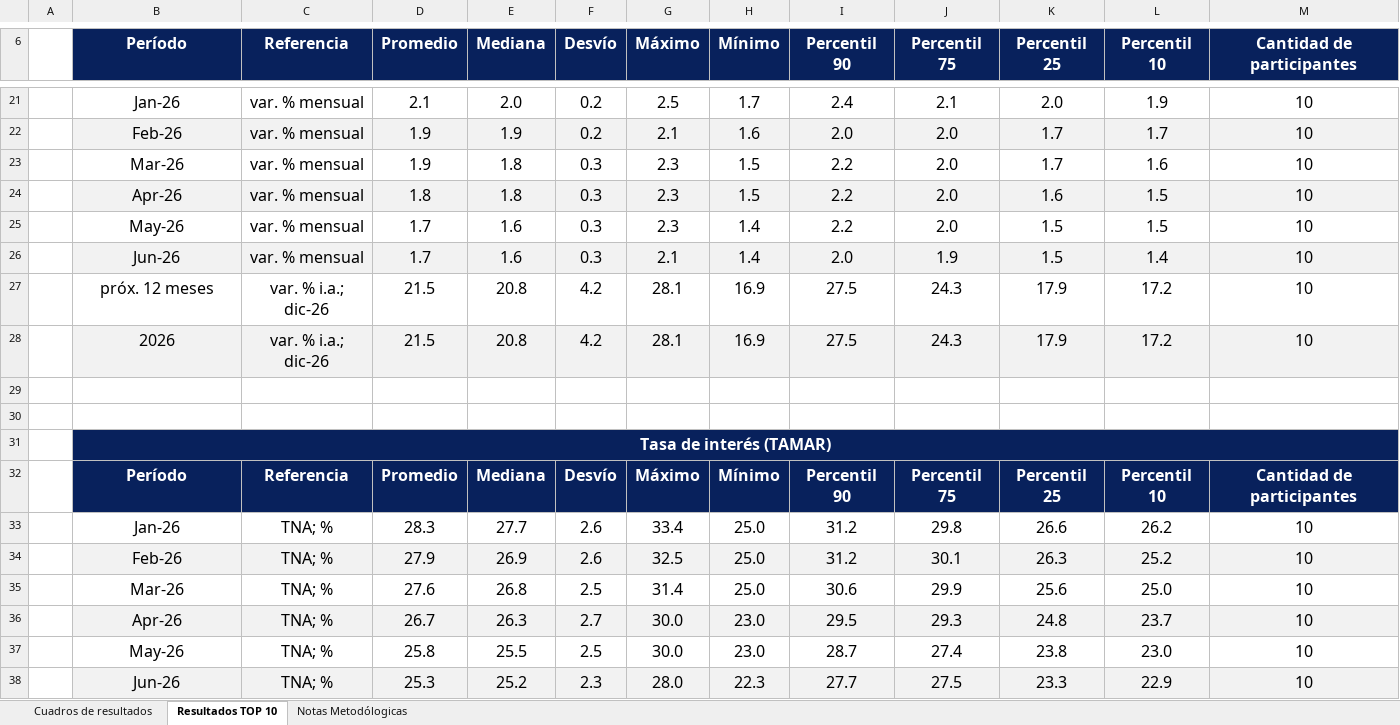
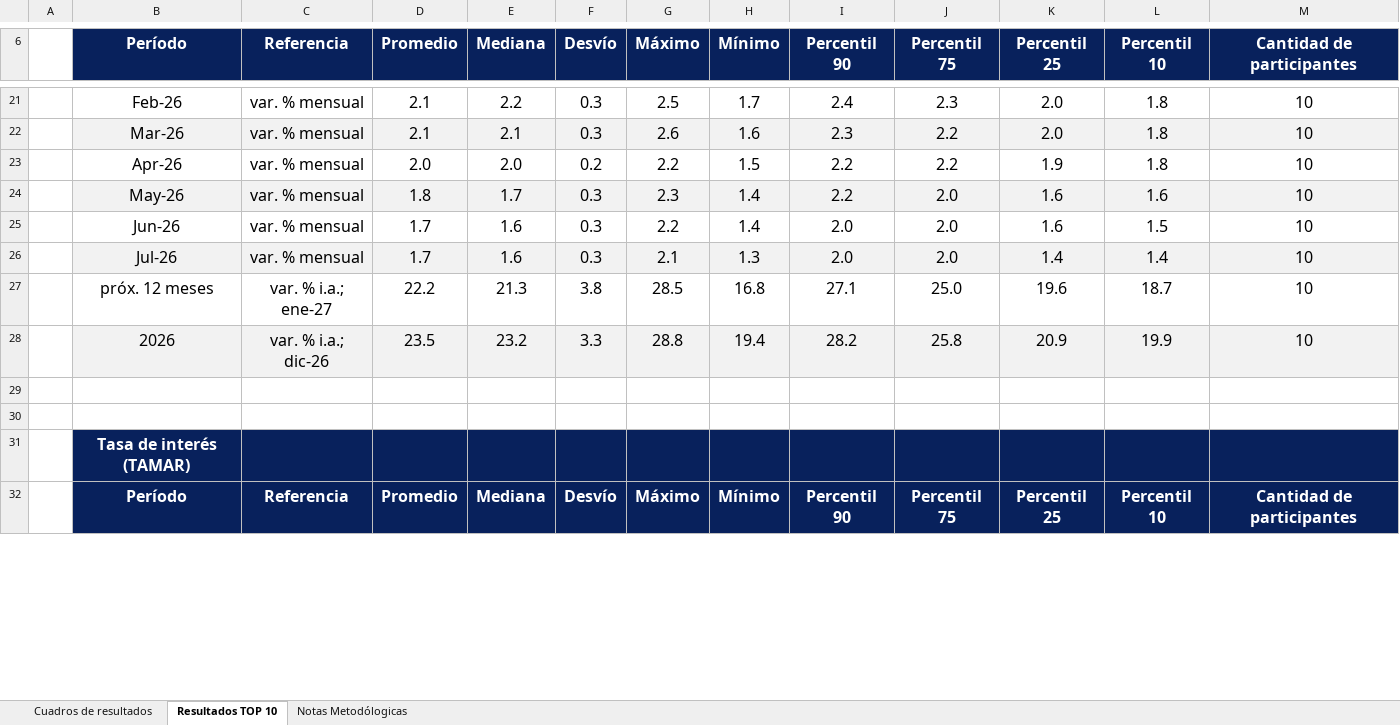
Before and after one commit to MaxiNavarro97/proyectAR, an Excel workbook: public/REM/raw/REM.xlsx, sheet Resultados TOP 10, drawn as a sheet; only a part is shown, gaps mark what is left out; values as stored, in another font and other column widths than the file's, no borders; removed rows and columns are numbered as before the commit, all else as after; the diff covers the shown part only; the diff names each change by its address in the sheet, - before the commit and + after, or states it on an @@ line.

```diff
--- a/public/REM/raw/REM.xlsx (sheet Resultados TOP 10)
+++ b/public/REM/raw/REM.xlsx (sheet Resultados TOP 10)
-B21 (Período): Jan-26
+B21 (Período): Feb-26
-E21 (Mediana): 2.0
+E21 (Mediana): 2.2
-F21 (Desvío): 0.2
+F21 (Desvío): 0.3
-J21 (Percentil 75): 2.1
+J21 (Percentil 75): 2.3
-L21 (Percentil 10): 1.9
+L21 (Percentil 10): 1.8
-row 22:  | Feb-26 | var. % mensual | 1.9 | 1.9 | 0.2 | 2.1 | 1.6 | 2.0 | 2.0 | 1.7 | 1.7 | 10
-row 23:  | Mar-26 | var. % mensual | 1.9 | 1.8 | 0.3 | 2.3 | 1.5 | 2.2 | 2.0 | 1.7 | 1.6 | 10
+row 22:  | Mar-26 | var. % mensual | 2.1 | 2.1 | 0.3 | 2.6 | 1.6 | 2.3 | 2.2 | 2.0 | 1.8 | 10
+row 23:  | Apr-26 | var. % mensual | 2.0 | 2.0 | 0.2 | 2.2 | 1.5 | 2.2 | 2.2 | 1.9 | 1.8 | 10
-B24 (Período): Apr-26
+B24 (Período): May-26
-E24 (Mediana): 1.8
+E24 (Mediana): 1.7
-H24 (Mínimo): 1.5
+H24 (Mínimo): 1.4
-L24 (Percentil 10): 1.5
+L24 (Percentil 10): 1.6
-B25 (Período): May-26
+B25 (Período): Jun-26
-G25 (Máximo): 2.3
+G25 (Máximo): 2.2
-I25 (Percentil 90): 2.2
+I25 (Percentil 90): 2.0
-K25 (Percentil 25): 1.5
+K25 (Percentil 25): 1.6
-B26 (Período): Jun-26
+B26 (Período): Jul-26
-H26 (Mínimo): 1.4
+H26 (Mínimo): 1.3
-J26 (Percentil 75): 1.9
+J26 (Percentil 75): 2.0
-K26 (Percentil 25): 1.5
+K26 (Percentil 25): 1.4
-row 27:  | próx. 12 meses | var. % i.a.; dic-26 | 21.5 | 20.8 | 4.2 | 28.1 | 16.9 | 27.5 | 24.3 | 17.9 | 17.2 | 10
-row 28:  | 2026 | var. % i.a.; dic-26 | 21.5 | 20.8 | 4.2 | 28.1 | 16.9 | 27.5 | 24.3 | 17.9 | 17.2 | 10
+row 27:  | próx. 12 meses | var. % i.a.; ene-27 | 22.2 | 21.3 | 3.8 | 28.5 | 16.8 | 27.1 | 25.0 | 19.6 | 18.7 | 10
+row 28:  | 2026 | var. % i.a.; dic-26 | 23.5 | 23.2 | 3.3 | 28.8 | 19.4 | 28.2 | 25.8 | 20.9 | 19.9 | 10
-B31:M31 merged
-row 33:  | Jan-26 | TNA; % | 28.3 | 27.7 | 2.6 | 33.4 | 25.0 | 31.2 | 29.8 | 26.6 | 26.2 | 10
-row 34:  | Feb-26 | TNA; % | 27.9 | 26.9 | 2.6 | 32.5 | 25.0 | 31.2 | 30.1 | 26.3 | 25.2 | 10
-row 35:  | Mar-26 | TNA; % | 27.6 | 26.8 | 2.5 | 31.4 | 25.0 | 30.6 | 29.9 | 25.6 | 25.0 | 10
-row 36:  | Apr-26 | TNA; % | 26.7 | 26.3 | 2.7 | 30.0 | 23.0 | 29.5 | 29.3 | 24.8 | 23.7 | 10
-row 37:  | May-26 | TNA; % | 25.8 | 25.5 | 2.5 | 30.0 | 23.0 | 28.7 | 27.4 | 23.8 | 23.0 | 10
-row 38:  | Jun-26 | TNA; % | 25.3 | 25.2 | 2.3 | 28.0 | 22.3 | 27.7 | 27.5 | 23.3 | 22.9 | 10
```
Also changed, not shown: 44 added rows, 38 removed rows, 38 edited cells, cell formats and merged cells elsewhere in this sheet, sheet Cuadros de resultados, 2 other files.
